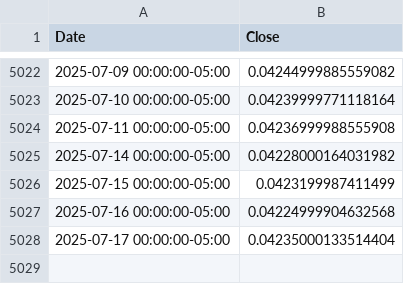
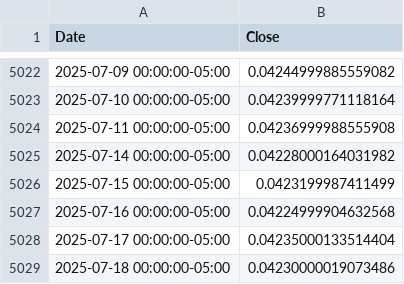
Before and after one commit to solerem/ETFs, a CSV file: data_dir/rf_rate.csv, drawn as a sheet; only a part is shown, gaps mark what is left out.

```diff
--- a/data_dir/rf_rate.csv
+++ b/data_dir/rf_rate.csv
@@ -5028 +5028,2 @@ Date,Close
 2025-07-17 00:00:00-05:00,0.04235000133514404
+2025-07-18 00:00:00-05:00,0.04230000019073486
```
Also changed, not shown: data_dir/curr_etf.csv, data_dir/currency_USD.csv, 6 other files.
